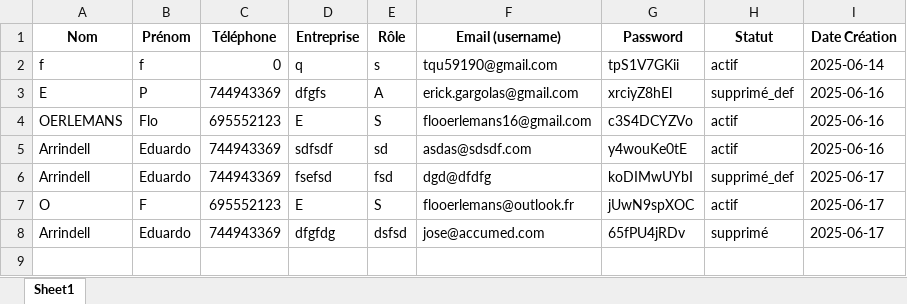
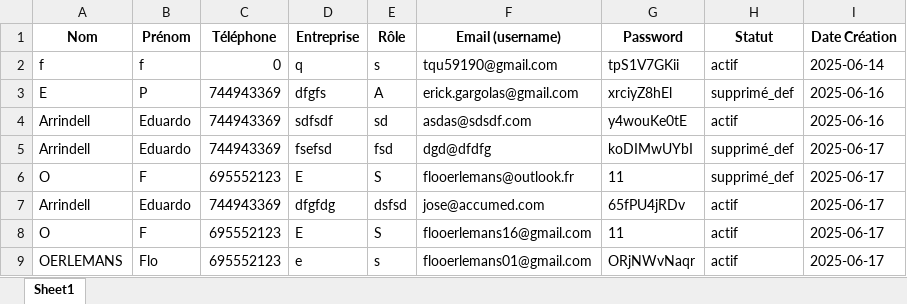
Before and after one commit to eduardopolanc/HOSPITALIX, an Excel workbook: static/accepted_user_information.xlsx, sheet Sheet1, drawn as a sheet; values as stored, in another font and other column widths than the file's, no borders; removed rows and columns are numbered as before the commit, all else as after; the diff names each change by its address in the sheet, - before the commit and + after, or states it on an @@ line.

```diff
--- a/static/accepted_user_information.xlsx (sheet Sheet1)
+++ b/static/accepted_user_information.xlsx (sheet Sheet1)
-row 4: OERLEMANS | Flo | 695552123 | E | S | flooerlemans16@gmail.com | c3S4DCYZVo | actif | 2025-06-16
-G6 (Password): jUwN9spXOC
+G6 (Password): 11
-H6 (Statut): actif
+H6 (Statut): supprimé_def
-H7 (Statut): supprimé
+H7 (Statut): actif
+row 8: O | F | 695552123 | E | S | flooerlemans16@gmail.com | 11 | actif | 2025-06-17
+row 9: OERLEMANS | Flo | 695552123 | e | s | flooerlemans01@gmail.com | ORjNWvNaqr | actif | 2025-06-17
```
Also changed, not shown: Commentaire.xlsx, demandes_en_attente.xlsx, 29 other files.
